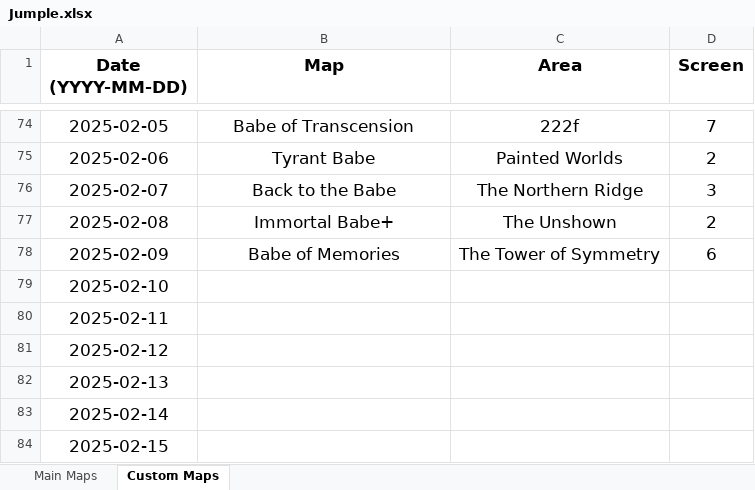
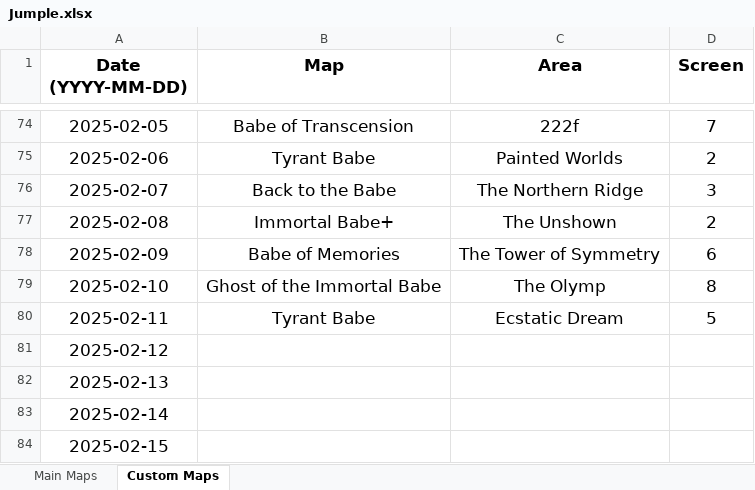
Before and after one commit to Rifre1/Jump-King-Statistics, an Excel workbook: Jumple/Jumple.xlsx, sheet Custom Maps, drawn as a sheet; only a part is shown, gaps mark what is left out; values as stored, in another font and other column widths than the file's, no borders; the diff names each change by its address in the sheet, - before the commit and + after, or states it on an @@ line.

```diff
--- a/Jumple/Jumple.xlsx (sheet Custom Maps)
+++ b/Jumple/Jumple.xlsx (sheet Custom Maps)
-B79 (Map): (empty)
+B79 (Map): Ghost of the Immortal Babe
-C79 (Area): (empty)
+C79 (Area): The Olymp
-D79 (Screen): (empty)
+D79 (Screen): 8
-B80 (Map): (empty)
+B80 (Map): Tyrant Babe
-C80 (Area): (empty)
+C80 (Area): Ecstatic Dream
-D80 (Screen): (empty)
+D80 (Screen): 5
```
Also changed, not shown: sheet Main Maps, 2 other files.
